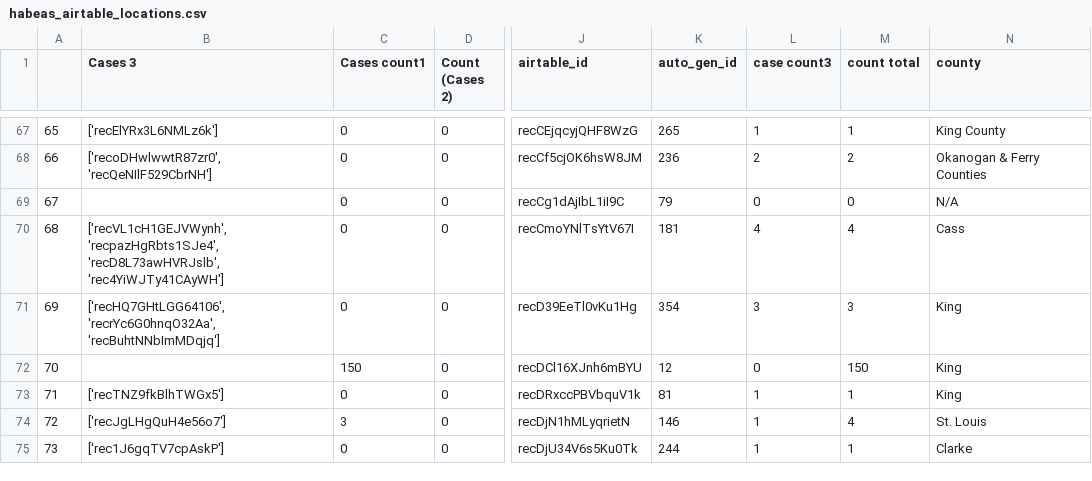
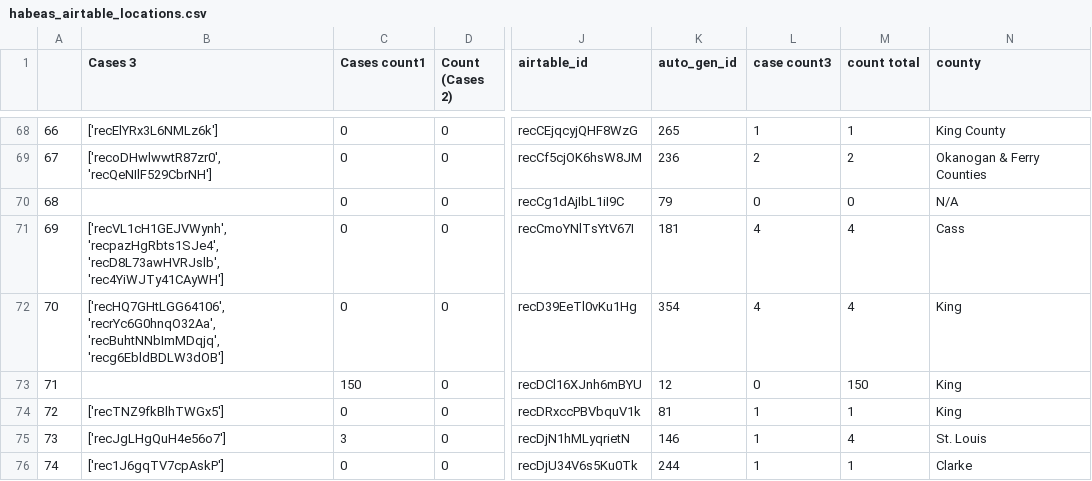
Before and after one commit to CDRH/data_petitioning-for-freedom, a CSV file: source/csv/habeas_airtable_locations.csv, drawn as a sheet; only a part is shown, gaps mark what is left out; addresses are those after the commit; the diff covers the shown part only; the diff names each change by its address in the sheet, - before the commit and + after, or states it on an @@ line.

Commit message:
pull data from Airtable

```diff
--- a/source/csv/habeas_airtable_locations.csv
+++ b/source/csv/habeas_airtable_locations.csv
@@ column A renumbered from row 46 down @@
-B72 (Cases 3): ['recHQ7GHtLGG64106', 'recrYc6G0hnqO32Aa', 'recBuhtNNbImMDqjq']
+B72 (Cases 3): ['recHQ7GHtLGG64106', 'recrYc6G0hnqO32Aa', 'recBuhtNNbImMDqjq', 'recg6EbldBDLW3dOB']
-L72 (case count3): 3
+L72 (case count3): 4
-M72 (count total): 3
+M72 (count total): 4
```
Also changed, not shown: 2 added rows and 25 edited cells elsewhere in this file, 3 other files.
